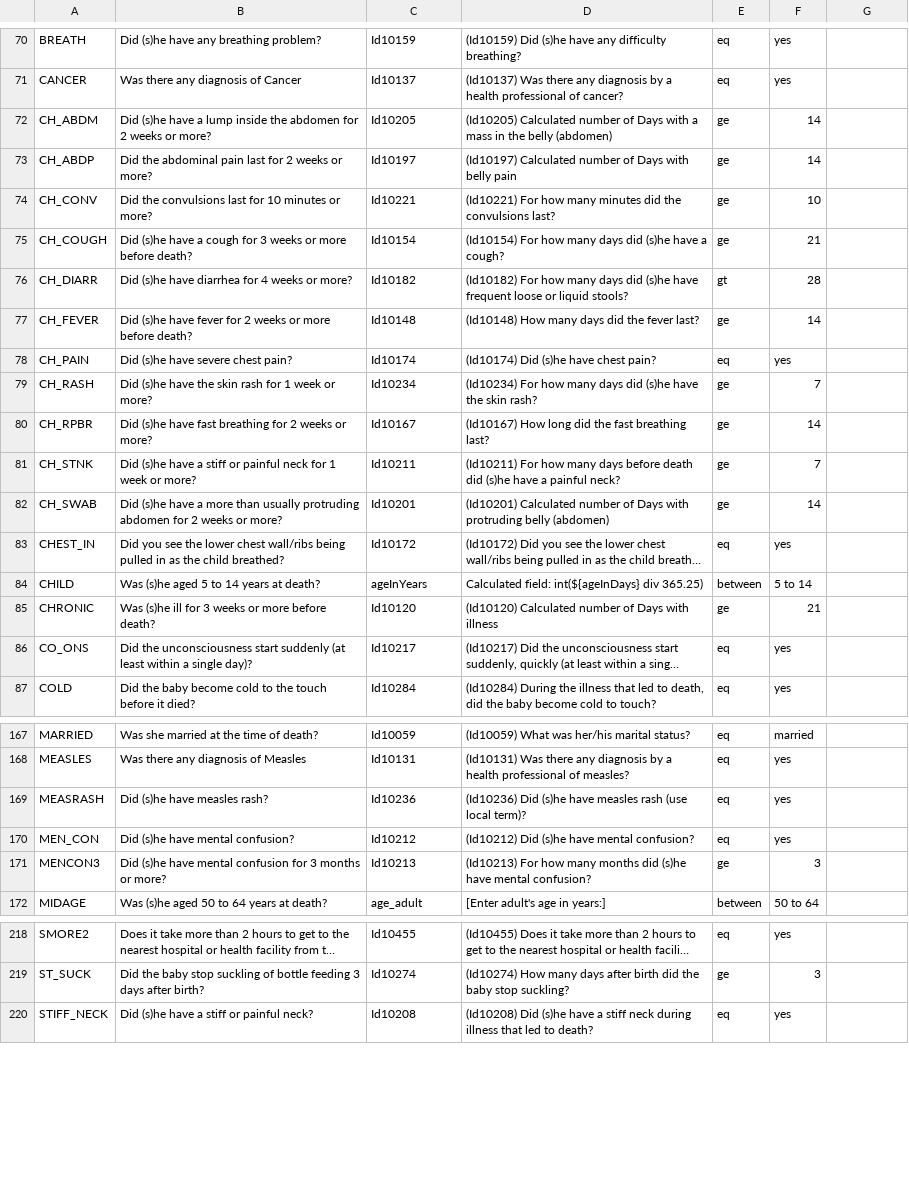
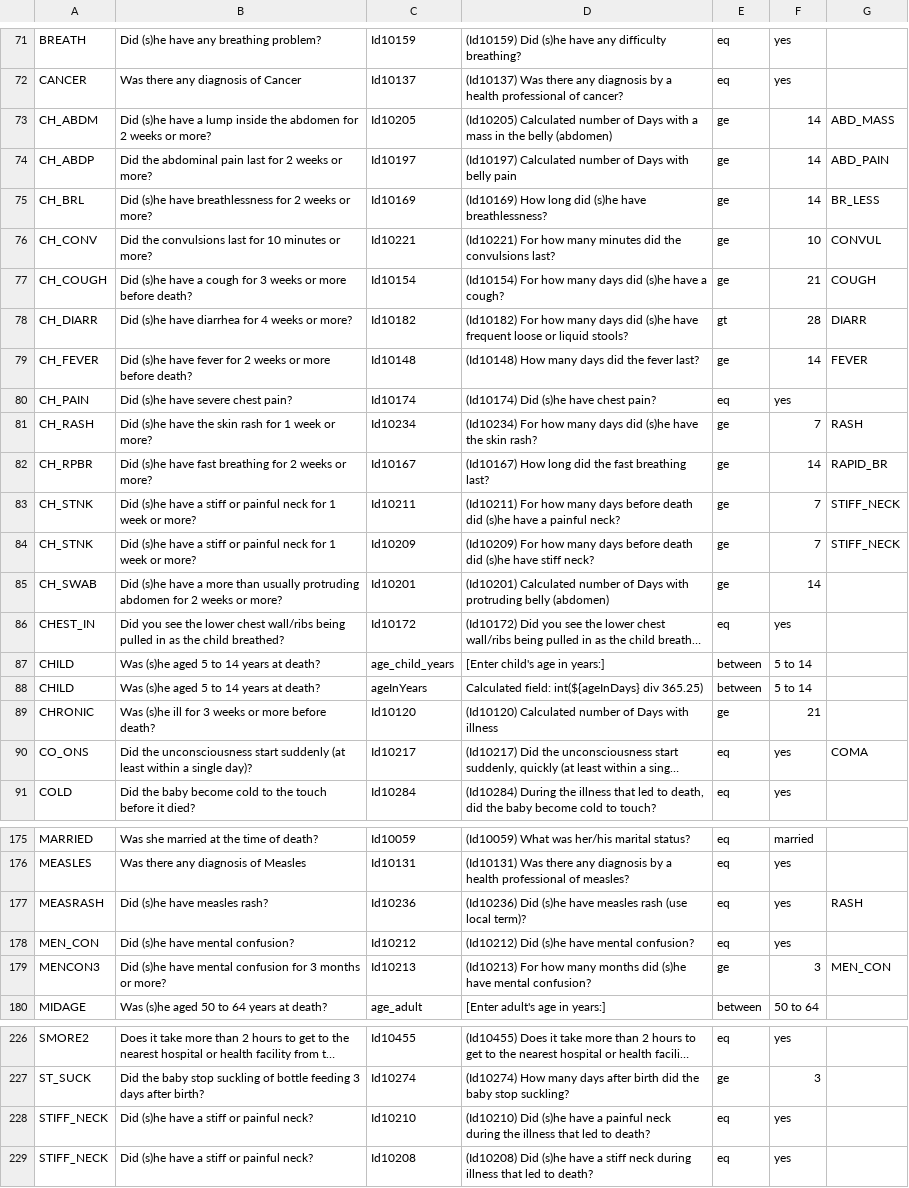
Before and after one commit to verbal-autopsy-software/pyCrossVA, a CSV file: resources/mapping_configuration_files/2016WHOv151_to_InsillicoVA.csv, drawn as a sheet; only a part is shown, gaps mark what is left out; long unchanged cells end in …; addresses are those after the commit; the diff covers the shown part only; the diff names each change by its address in the sheet, - before the commit and + after, or states it on an @@ line.

Commit message:
new rough mappings
rough versions of additional mapping files. InsillicoVA and InterVA are used interchangeably, since their variable names and definitions are the same.

```diff
--- a/resources/mapping_configuration_files/2016WHOv151_to_InsillicoVA.csv
+++ b/resources/mapping_configuration_files/2016WHOv151_to_InsillicoVA.csv
-G73: (empty)
+G73: ABD_MASS
-G74: (empty)
+G74: ABD_PAIN
+row 75: CH_BRL | Did (s)he have breathlessness for 2 weeks or more? | Id10169 | (Id10169) How long did (s)he have breathlessness? | ge | 14 | BR_LESS
-G76: (empty)
+G76: CONVUL
-G77: (empty)
+G77: COUGH
-G78: (empty)
+G78: DIARR
-G79: (empty)
+G79: FEVER
-G81: (empty)
+G81: RASH
-G82: (empty)
+G82: RAPID_BR
-G83: (empty)
+G83: STIFF_NECK
+row 84: CH_STNK | Did (s)he have a stiff or painful neck for 1 week or more? | Id10209 | (Id10209) For how many days before death did (s)he have stiff neck? | ge | 7 | STIFF_NECK
+row 87: CHILD | Was (s)he aged 5 to 14 years at death? | age_child_years | [Enter child's age in years:] | between | 5 to 14
-G90: (empty)
+G90: COMA
-G177: (empty)
+G177: RASH
-G179: (empty)
+G179: MEN_CON
+row 228: STIFF_NECK | Did (s)he have a stiff or painful neck? | Id10210 | (Id10210) Did (s)he have a painful neck during the illness that led to death? | eq | yes
```
Also changed, not shown: 7 added rows, 2 removed rows and 52 edited cells elsewhere in this file, 3 other files.
